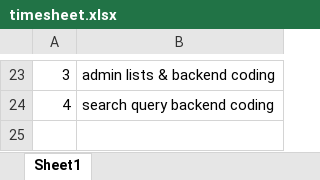
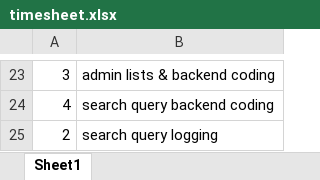
Before and after one commit to woox99/Tours, an Excel workbook: timesheet.xlsx, sheet Sheet1, drawn as a sheet; only a part is shown, gaps mark what is left out; values as stored, in another font and other column widths than the file's, no borders; the diff names each change by its address in the sheet, - before the commit and + after, or states it on an @@ line.

```diff
--- a/timesheet.xlsx (sheet Sheet1)
+++ b/timesheet.xlsx (sheet Sheet1)
+row 25: 2 | search query logging
```
Also changed, not shown: 3 other files.
